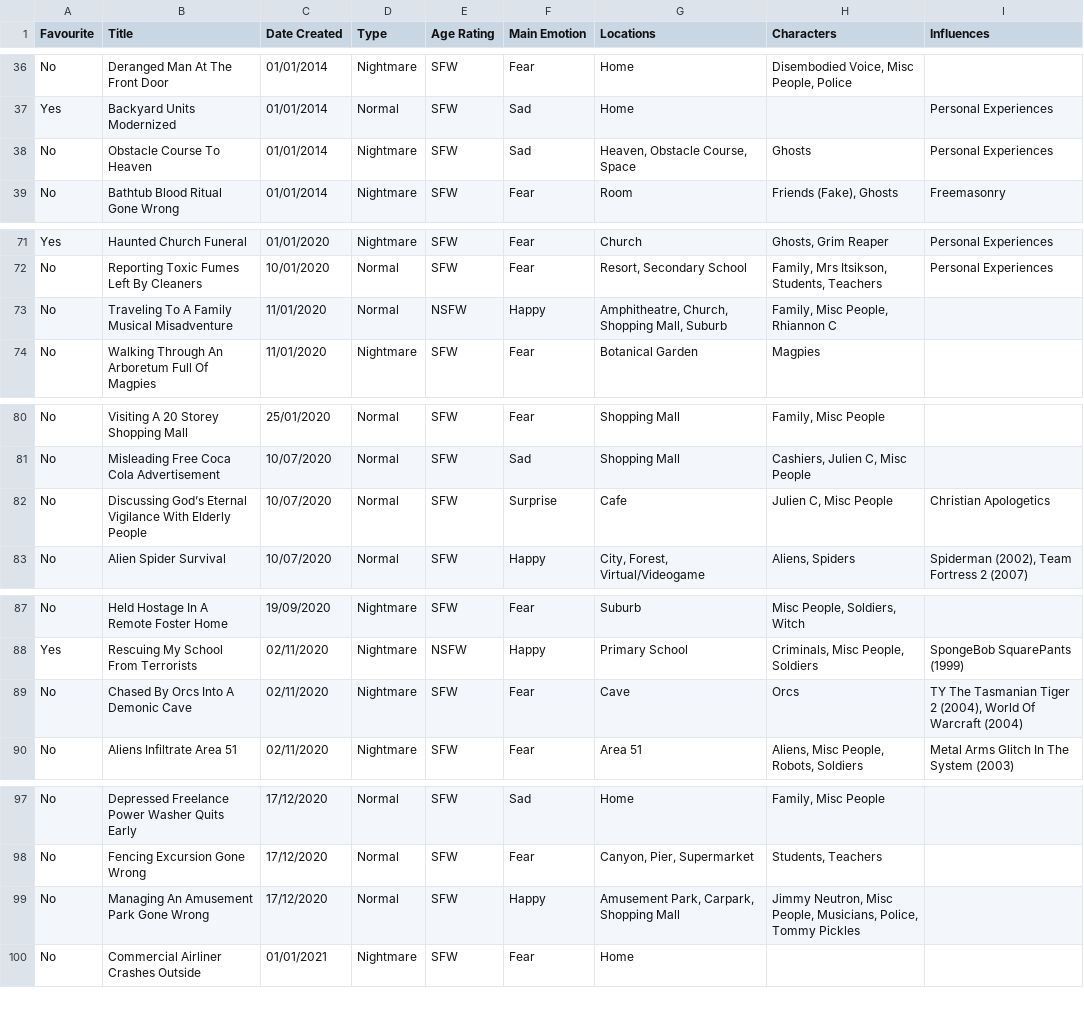
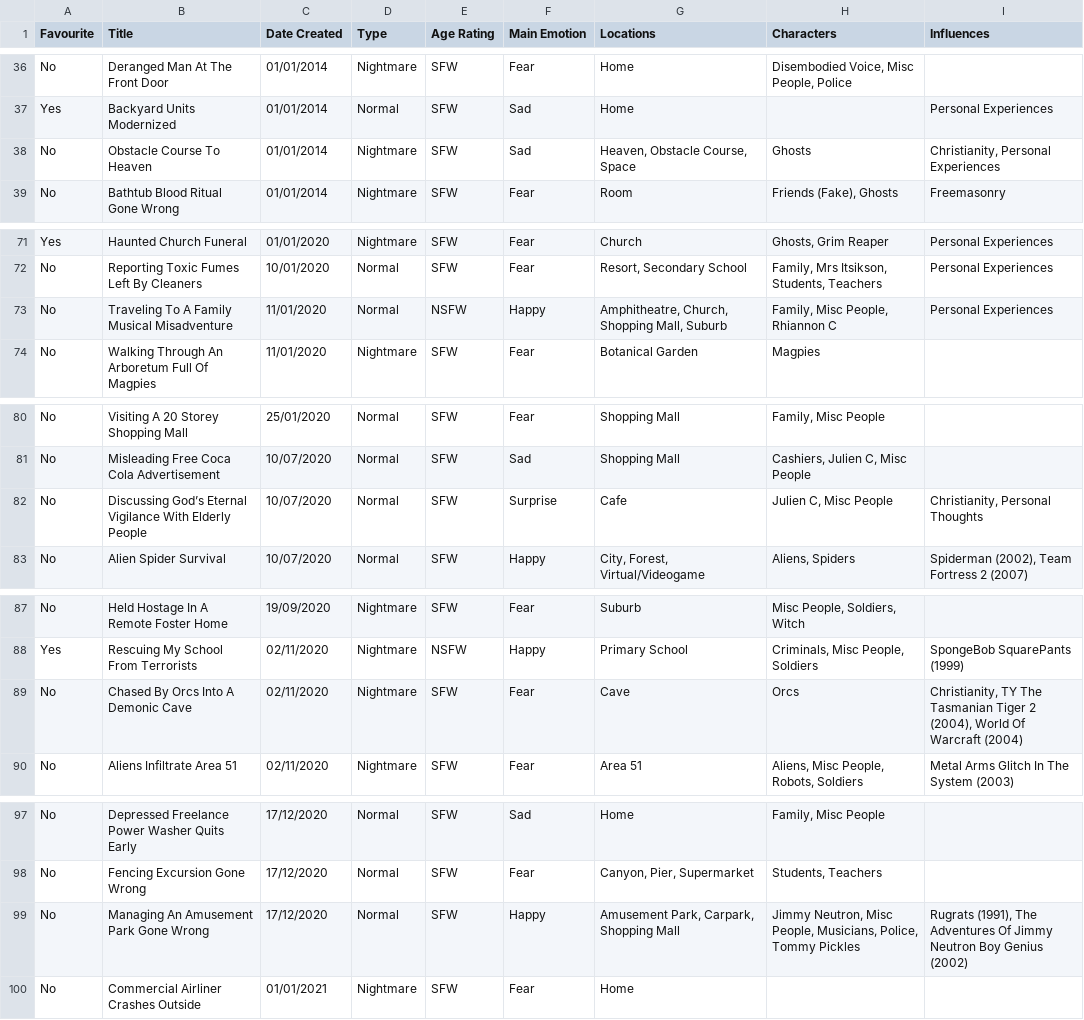
Before and after one commit to S-JZR/Dream-Journal, a CSV file: Dream Journal (Public) 1882dd2298ec800283bcf7bde23e3ce4.csv, drawn as a sheet; only a part is shown, gaps mark what is left out; the diff covers the shown part only.

Commit message:
Interpretations Refined
- Readded and refined interpretations.
- Standardized topic prefix "X:" and "References X".
- Removed some content I no longer agree with.
- Implemented a dot point hierarchy.
- Improved characters tag accuracy.
- Improved influences tag accuracy.
- Improved locations tag accuracy.

```diff
--- a/Dream Journal (Public) 1882dd2298ec800283bcf7bde23e3ce4.csv
+++ b/Dream Journal (Public) 1882dd2298ec800283bcf7bde23e3ce4.csv
@@ -37,3 +37,3 @@ No,Deranged Man At The Front Door,01/01/2014,Nightmare,SFW,Fear,Home,"Disembodie
 Yes,Backyard Units Modernized,01/01/2014,Normal,SFW,Sad,Home,,Personal Experiences
-No,Obstacle Course To Heaven,01/01/2014,Nightmare,SFW,Sad,"Heaven, Obstacle Course, Space",Ghosts,Personal Experiences
+No,Obstacle Course To Heaven,01/01/2014,Nightmare,SFW,Sad,"Heaven, Obstacle Course, Space",Ghosts,"Christianity, Personal Experiences"
 No,Bathtub Blood Ritual Gone Wrong,01/01/2014,Nightmare,SFW,Fear,Room,"Friends (Fake), Ghosts",Freemasonry
@@ -72,3 +72,3 @@ Yes,Haunted Church Funeral,01/01/2020,Nightmare,SFW,Fear,Church,"Ghosts, Grim Re
 No,Reporting Toxic Fumes Left By Cleaners,10/01/2020,Normal,SFW,Fear,"Resort, Secondary School","Family, Mrs Itsikson, Students, Teachers",Personal Experiences
-No,Traveling To A Family Musical Misadventure,11/01/2020,Normal,NSFW,Happy,"Amphitheatre, Church, Shopping Mall, Suburb","Family, Misc People, Rhiannon C",
+No,Traveling To A Family Musical Misadventure,11/01/2020,Normal,NSFW,Happy,"Amphitheatre, Church, Shopping Mall, Suburb","Family, Misc People, Rhiannon C",Personal Experiences
 No,Walking Through An Arboretum Full Of Magpies,11/01/2020,Nightmare,SFW,Fear,Botanical Garden,Magpies,
@@ -81,3 +81,3 @@ No,Visiting A 20 Storey Shopping Mall,25/01/2020,Normal,SFW,Fear,Shopping Mall,"
 No,Misleading Free Coca Cola Advertisement,10/07/2020,Normal,SFW,Sad,Shopping Mall,"Cashiers, Julien C, Misc People",
-No,Discussing God’s Eternal Vigilance With Elderly People,10/07/2020,Normal,SFW,Surprise,Cafe,"Julien C, Misc People",Christian Apologetics
+No,Discussing God’s Eternal Vigilance With Elderly People,10/07/2020,Normal,SFW,Surprise,Cafe,"Julien C, Misc People","Christianity, Personal Thoughts"
 No,Alien Spider Survival,10/07/2020,Normal,SFW,Happy,"City, Forest, Virtual/Videogame","Aliens, Spiders","Spiderman (2002), Team Fortress 2 (2007)"
@@ -88,3 +88,3 @@ No,Held Hostage In A Remote Foster Home,19/09/2020,Nightmare,SFW,Fear,Suburb,"Mi
 Yes,Rescuing My School From Terrorists,02/11/2020,Nightmare,NSFW,Happy,Primary School,"Criminals, Misc People, Soldiers",SpongeBob SquarePants (1999)
-No,Chased By Orcs Into A Demonic Cave,02/11/2020,Nightmare,SFW,Fear,Cave,Orcs,"TY The Tasmanian Tiger 2 (2004), World Of Warcraft (2004)"
+No,Chased By Orcs Into A Demonic Cave,02/11/2020,Nightmare,SFW,Fear,Cave,Orcs,"Christianity, TY The Tasmanian Tiger 2 (2004), World Of Warcraft (2004)"
 No,Aliens Infiltrate Area 51,02/11/2020,Nightmare,SFW,Fear,Area 51,"Aliens, Misc People, Robots, Soldiers",Metal Arms Glitch In The System (2003)
@@ -98,3 +98,3 @@ No,Depressed Freelance Power Washer Quits Early,17/12/2020,Normal,SFW,Sad,Home,"
 No,Fencing Excursion Gone Wrong,17/12/2020,Normal,SFW,Fear,"Canyon, Pier, Supermarket","Students, Teachers",
-No,Managing An Amusement Park Gone Wrong,17/12/2020,Normal,SFW,Happy,"Amusement Park, Carpark, Shopping Mall","Jimmy Neutron, Misc People, Musicians, Police, Tommy Pickles",
+No,Managing An Amusement Park Gone Wrong,17/12/2020,Normal,SFW,Happy,"Amusement Park, Carpark, Shopping Mall","Jimmy Neutron, Misc People, Musicians, Police, Tommy Pickles","Rugrats (1991), The Adventures Of Jimmy Neutron Boy Genius (2002)"
 No,Commercial Airliner Crashes Outside,01/01/2021,Nightmare,SFW,Fear,Home,,
```
Also changed, not shown: 19 edited cells elsewhere in this file, Dream Journal (Public) 1882dd2298ec800283bcf7bde23e3ce4_all.csv, 45 other files.
